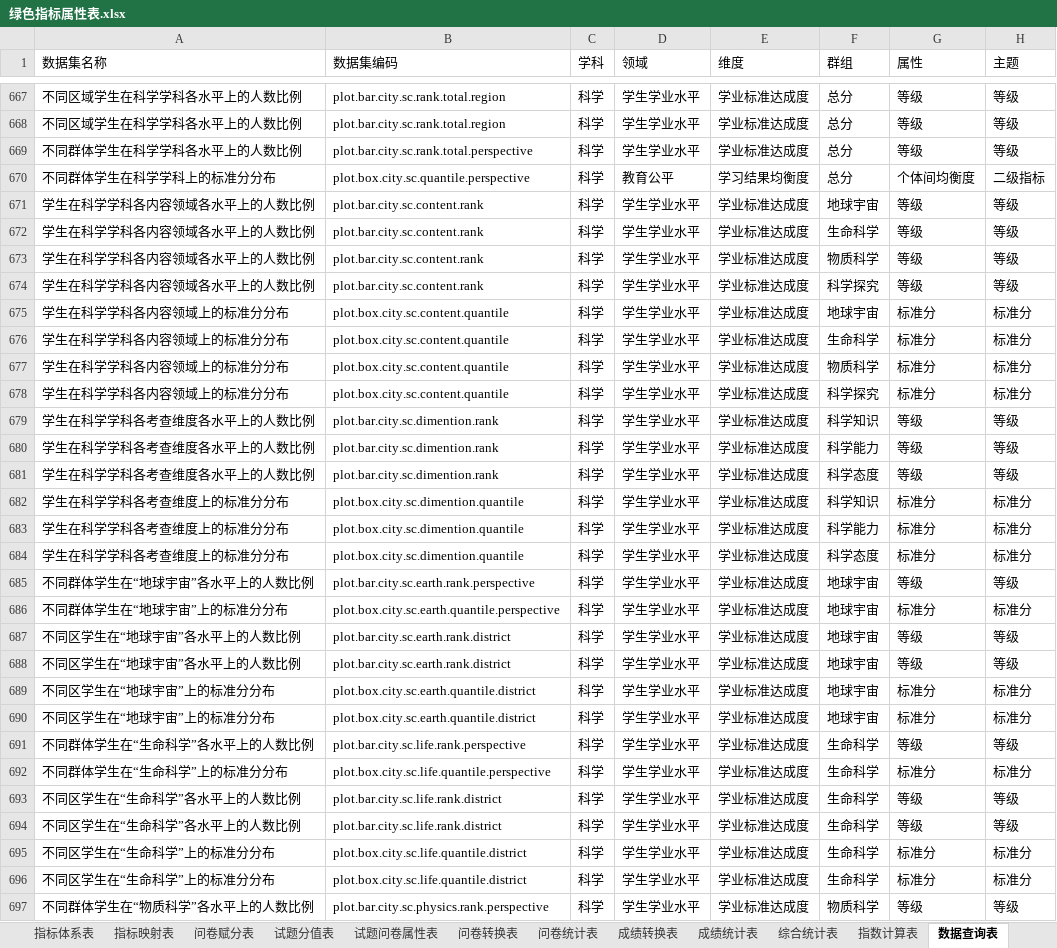
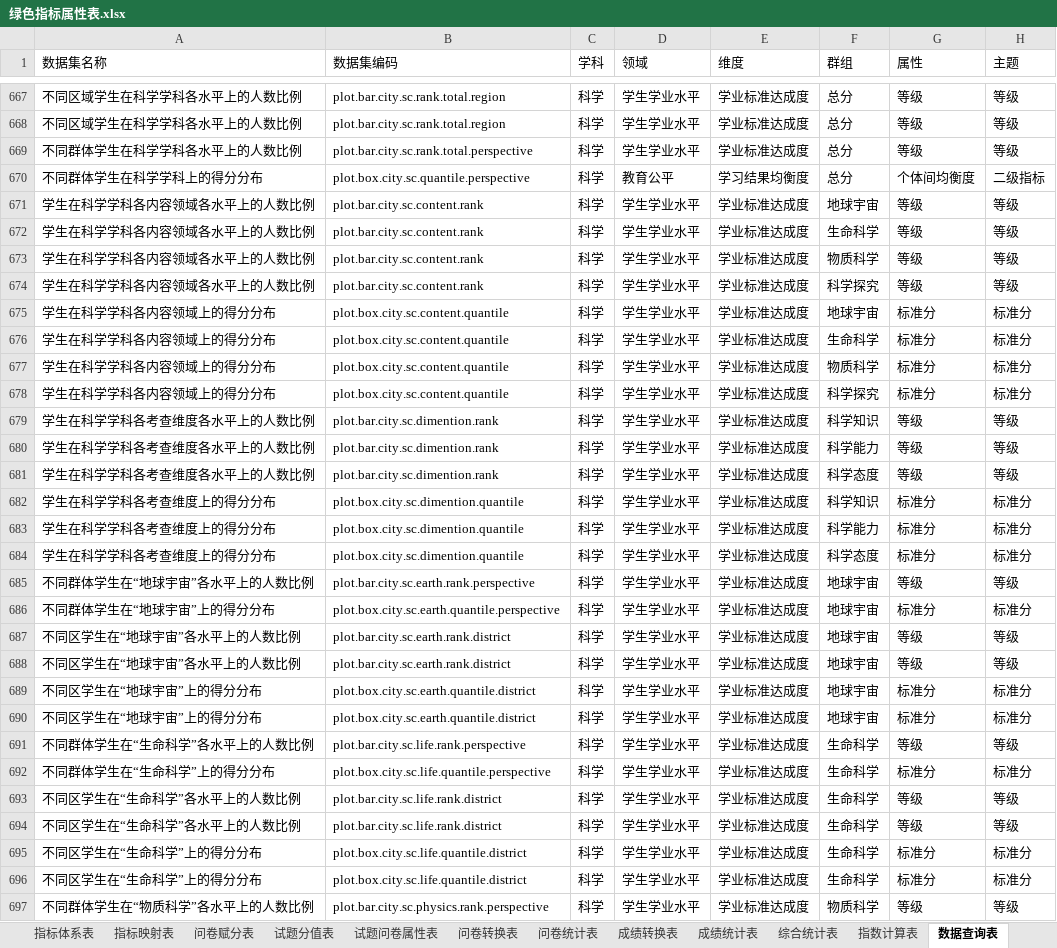
Before and after one commit to pku9104038/green-index, an Excel workbook: data.in/2018sh/绿色指标属性表.xlsx, sheet 数据查询表, drawn as a sheet; only a part is shown, gaps mark what is left out; values as stored, in another font and other column widths than the file's, no borders; the diff covers the shown part only; the diff names each change by its address in the sheet, - before the commit and + after, or states it on an @@ line.

```diff
--- a/data.in/2018sh/绿色指标属性表.xlsx (sheet 数据查询表)
+++ b/data.in/2018sh/绿色指标属性表.xlsx (sheet 数据查询表)
-A670 (数据集名称): 不同群体学生在科学学科上的标准分分布
+A670 (数据集名称): 不同群体学生在科学学科上的得分分布
-A675:A678 (数据集名称): 学生在科学学科各内容领域上的标准分分布
+A675:A678 (数据集名称): 学生在科学学科各内容领域上的得分分布
-A682:A684 (数据集名称): 学生在科学学科各考查维度上的标准分分布
+A682:A684 (数据集名称): 学生在科学学科各考查维度上的得分分布
-A686 (数据集名称): 不同群体学生在“地球宇宙”上的标准分分布
+A686 (数据集名称): 不同群体学生在“地球宇宙”上的得分分布
-A689:A690 (数据集名称): 不同区学生在“地球宇宙”上的标准分分布
+A689:A690 (数据集名称): 不同区学生在“地球宇宙”上的得分分布
-A692 (数据集名称): 不同群体学生在“生命科学”上的标准分分布
+A692 (数据集名称): 不同群体学生在“生命科学”上的得分分布
-A695:A696 (数据集名称): 不同区学生在“生命科学”上的标准分分布
+A695:A696 (数据集名称): 不同区学生在“生命科学”上的得分分布
```
Also changed, not shown: 40 edited cells elsewhere in this sheet, sheet 绘图参数表, hidden cells, 5 other files.
